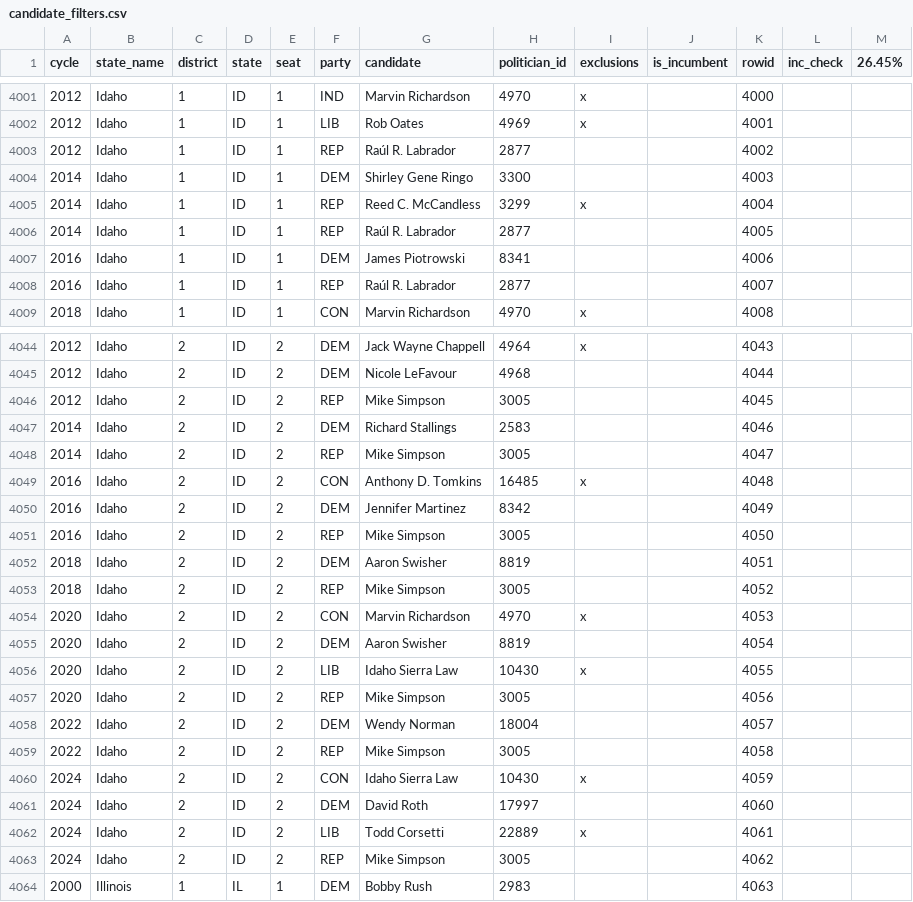
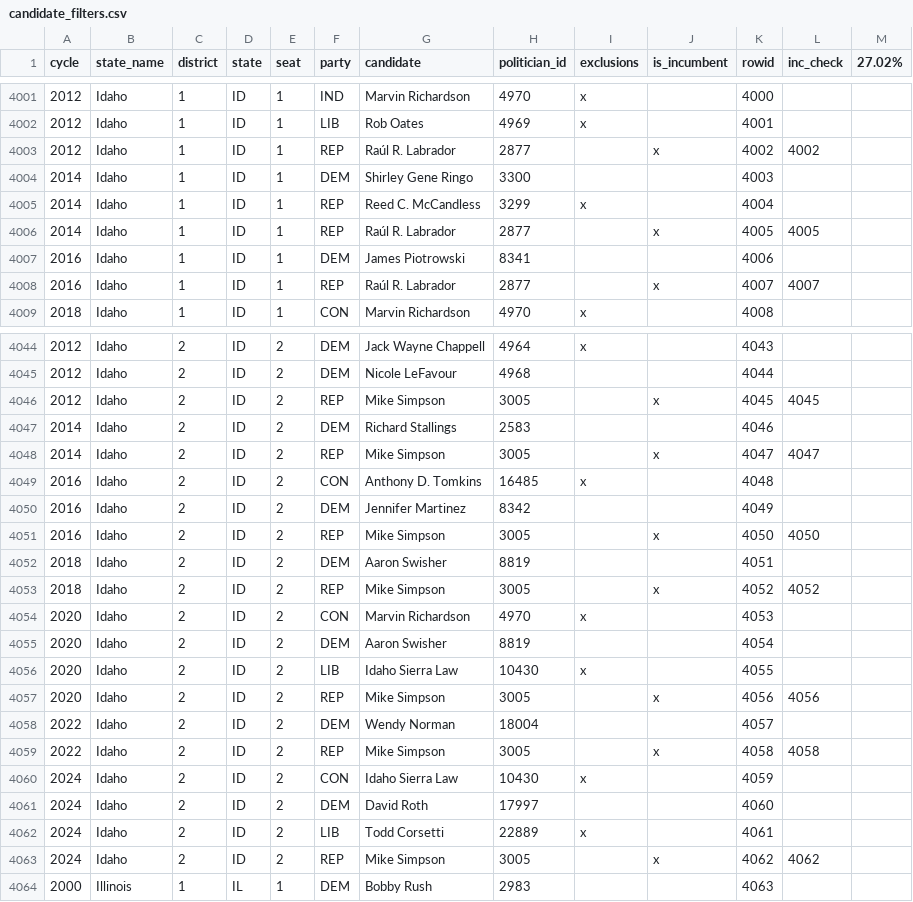
Before and after one commit to markjrieke/2026-war, a CSV file: data/candidate_filters.csv, drawn as a sheet; only a part is shown, gaps mark what is left out; the diff covers the shown part only.

Commit message:
more incumbent updates

```diff
--- a/data/candidate_filters.csv
+++ b/data/candidate_filters.csv
@@ -1 +1 @@
-cycle,state_name,district,state,seat,party,candidate,politician_id,exclusions,is_incumbent,rowid,inc_check,26.45%
+cycle,state_name,district,state,seat,party,candidate,politician_id,exclusions,is_incumbent,rowid,inc_check,27.02%
@@ -4002,8 +4002,8 @@ cycle,state_name,district,state,seat,party,candidate,politician_id,exclusions,is
 2012,Idaho,1,ID,1,LIB,Rob Oates,4969,x,,4001,,
-2012,Idaho,1,ID,1,REP,Raúl R. Labrador,2877,,,4002,,
+2012,Idaho,1,ID,1,REP,Raúl R. Labrador,2877,,x,4002,4002,
 2014,Idaho,1,ID,1,DEM,Shirley Gene Ringo,3300,,,4003,,
 2014,Idaho,1,ID,1,REP,Reed C. McCandless,3299,x,,4004,,
-2014,Idaho,1,ID,1,REP,Raúl R. Labrador,2877,,,4005,,
+2014,Idaho,1,ID,1,REP,Raúl R. Labrador,2877,,x,4005,4005,
 2016,Idaho,1,ID,1,DEM,James Piotrowski,8341,,,4006,,
-2016,Idaho,1,ID,1,REP,Raúl R. Labrador,2877,,,4007,,
+2016,Idaho,1,ID,1,REP,Raúl R. Labrador,2877,,x,4007,4007,
 2018,Idaho,1,ID,1,CON,Marvin Richardson,4970,x,,4008,,
@@ -4045,10 +4045,10 @@ cycle,state_name,district,state,seat,party,candidate,politician_id,exclusions,is
 2012,Idaho,2,ID,2,DEM,Nicole LeFavour,4968,,,4044,,
-2012,Idaho,2,ID,2,REP,Mike Simpson,3005,,,4045,,
+2012,Idaho,2,ID,2,REP,Mike Simpson,3005,,x,4045,4045,
 2014,Idaho,2,ID,2,DEM,Richard Stallings,2583,,,4046,,
-2014,Idaho,2,ID,2,REP,Mike Simpson,3005,,,4047,,
+2014,Idaho,2,ID,2,REP,Mike Simpson,3005,,x,4047,4047,
 2016,Idaho,2,ID,2,CON,Anthony D. Tomkins,16485,x,,4048,,
 2016,Idaho,2,ID,2,DEM,Jennifer Martinez,8342,,,4049,,
-2016,Idaho,2,ID,2,REP,Mike Simpson,3005,,,4050,,
+2016,Idaho,2,ID,2,REP,Mike Simpson,3005,,x,4050,4050,
 2018,Idaho,2,ID,2,DEM,Aaron Swisher,8819,,,4051,,
-2018,Idaho,2,ID,2,REP,Mike Simpson,3005,,,4052,,
+2018,Idaho,2,ID,2,REP,Mike Simpson,3005,,x,4052,4052,
 2020,Idaho,2,ID,2,CON,Marvin Richardson,4970,x,,4053,,
@@ -4056,5 +4056,5 @@ cycle,state_name,district,state,seat,party,candidate,politician_id,exclusions,is
 2020,Idaho,2,ID,2,LIB,Idaho Sierra Law,10430,x,,4055,,
-2020,Idaho,2,ID,2,REP,Mike Simpson,3005,,,4056,,
+2020,Idaho,2,ID,2,REP,Mike Simpson,3005,,x,4056,4056,
 2022,Idaho,2,ID,2,DEM,Wendy Norman,18004,,,4057,,
-2022,Idaho,2,ID,2,REP,Mike Simpson,3005,,,4058,,
+2022,Idaho,2,ID,2,REP,Mike Simpson,3005,,x,4058,4058,
 2024,Idaho,2,ID,2,CON,Idaho Sierra Law,10430,x,,4059,,
@@ -4062,3 +4062,3 @@ cycle,state_name,district,state,seat,party,candidate,politician_id,exclusions,is
 2024,Idaho,2,ID,2,LIB,Todd Corsetti,22889,x,,4061,,
-2024,Idaho,2,ID,2,REP,Mike Simpson,3005,,,4062,,
+2024,Idaho,2,ID,2,REP,Mike Simpson,3005,,x,4062,4062,
 2000,Illinois,1,IL,1,DEM,Bobby Rush,2983,,,4063,,
```
Also changed, not shown: 30 edited cells elsewhere in this file.
